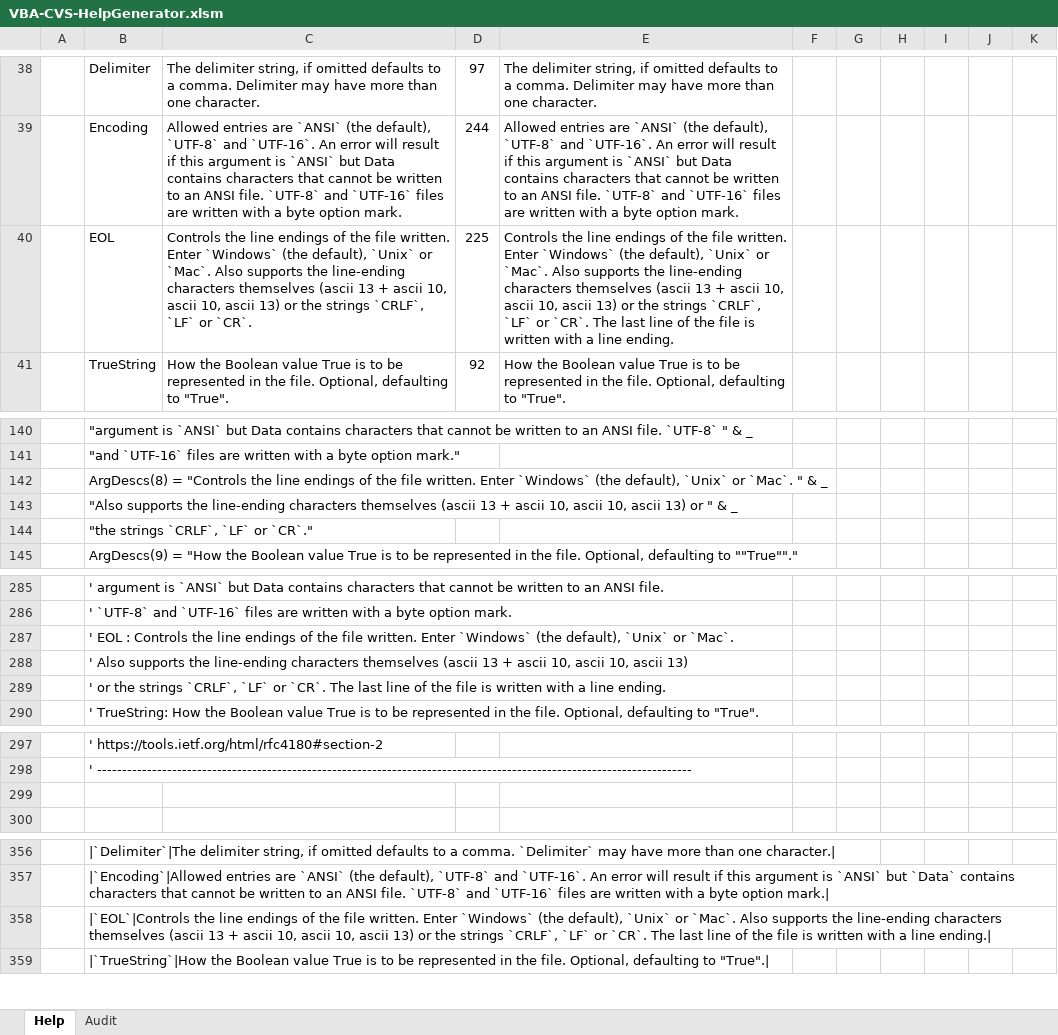
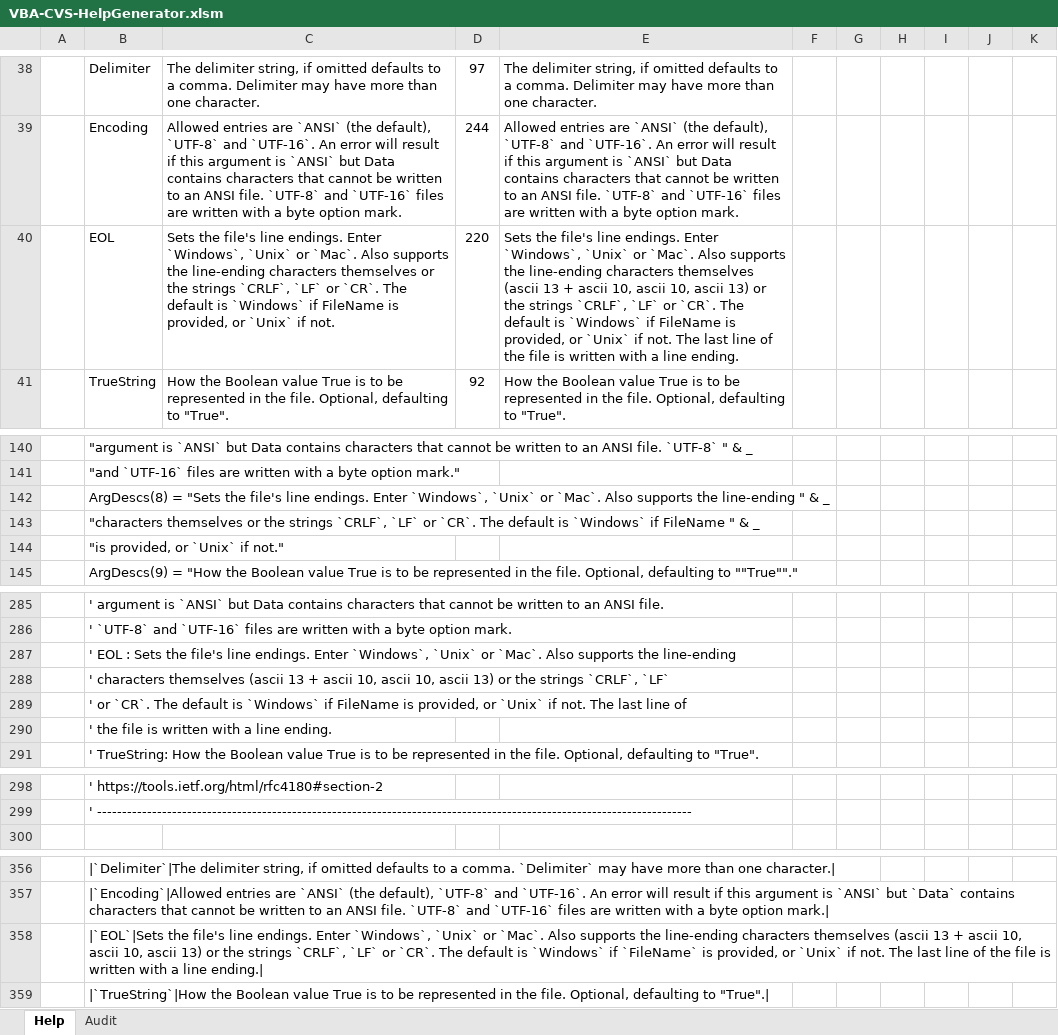
Before and after one commit to PGS62/VBA-CSV, an Excel workbook: vba/VBA-CVS-HelpGenerator.xlsm/VBA-CVS-HelpGenerator.xlsm, sheet Help, drawn as a sheet; only a part is shown, gaps mark what is left out; values as stored, in another font and other column widths than the file's, no borders; charts and pictures and conditional formats not drawn; removed rows and columns are numbered as before the commit, all else as after; the diff names each change by its address in the sheet, - before the commit and + after, or states it on an @@ line.

```diff
--- a/vba/VBA-CVS-HelpGenerator.xlsm/VBA-CVS-HelpGenerator.xlsm (sheet Help)
+++ b/vba/VBA-CVS-HelpGenerator.xlsm/VBA-CVS-HelpGenerator.xlsm (sheet Help)
-row 40:  | EOL | Controls the line endings of the file written. Enter `Windows` (the default), `Unix` or `Mac`. Also supports the line-ending characters themselves (ascii 13 + ascii 10, ascii 10, ascii 13) or the strings `CRLF`, `LF` or `CR`. | 225 | Controls the line endings of the file written. Enter `Windows` (the default), `Unix` or `Mac`. Also supports the line-ending characters themselves (ascii 13 + ascii 10, ascii 10, ascii 13) or the strings `CRLF`, `LF` or `CR`. The last line of the file is written with a line ending.
+row 40:  | EOL | Sets the file's line endings. Enter `Windows`, `Unix` or `Mac`. Also supports the line-ending characters themselves or the strings `CRLF`, `LF` or `CR`. The default is `Windows` if FileName is provided, or `Unix` if not. | 220 | Sets the file's line endings. Enter `Windows`, `Unix` or `Mac`. Also supports the line-ending characters themselves (ascii 13 + ascii 10, ascii 10, ascii 13) or the strings `CRLF`, `LF` or `CR`. The default is `Windows` if FileName is provided, or `Unix` if not. The last line of the file is written with a line ending.
-B142: ArgDescs(8) = "Controls the line endings of the file written. Enter `Windows` (the default), `Unix` or `Mac`. " &…
+B142: ArgDescs(8) = "Sets the file's line endings. Enter `Windows`, `Unix` or `Mac`. Also supports the line-ending " &…
-B143: "Also supports the line-ending characters themselves (ascii 13 + ascii 10, ascii 10, ascii 13) or " &…
+B143: "characters themselves or the strings `CRLF`, `LF` or `CR`. The default is `Windows` if FileName " &…
-B144: "the strings `CRLF`, `LF` or `CR`."
+B144: "is provided, or `Unix` if not."
-B287: …EOL : Controls the line endings of the file written. Enter `Windows` (the default), `Unix` or `Mac`.
+B287: …EOL : Sets the file's line endings. Enter `Windows`, `Unix` or `Mac`. Also supports the line-ending
-B288: ' Also supports the line-ending characters themselves (ascii 13 + ascii 10, ascii 10, ascii 13)
+B288: ' characters themselves (ascii 13 + ascii 10, ascii 10, ascii 13) or the strings `CRLF`, `LF`
-B289: ' or the strings `CRLF`, `LF` or `CR`. The last line of the file is written with a line ending.
+B289: ' or `CR`. The default is `Windows` if FileName is provided, or `Unix` if not. The last line of
+row 290:  | ' the file is written with a line ending.
-row 299: (empty)
-B358: |`EOL`|Controls the line endings of the file written. Enter `Windows` (the default), `Unix` or `Mac`. Also supports the line-ending characters themselves (ascii 13 + ascii 10, ascii 10, ascii 13) or the strings `CRLF`, `LF` or `CR`. The last…
+B358: |`EOL`|Sets the file's line endings. Enter `Windows`, `Unix` or `Mac`. Also supports the line-ending characters themselves (ascii 13 + ascii 10, ascii 10, ascii 13) or the strings `CRLF`, `LF` or `CR`. The default is `Windows` if `FileName` is provided, or `Unix` if not. The last…
```
Also changed, not shown: sheet Audit, workbooks/VBA-CSV-Intellisense.xlsx, workbooks/VBA-CVS-HelpGenerator.xlsm, 8 other files.
